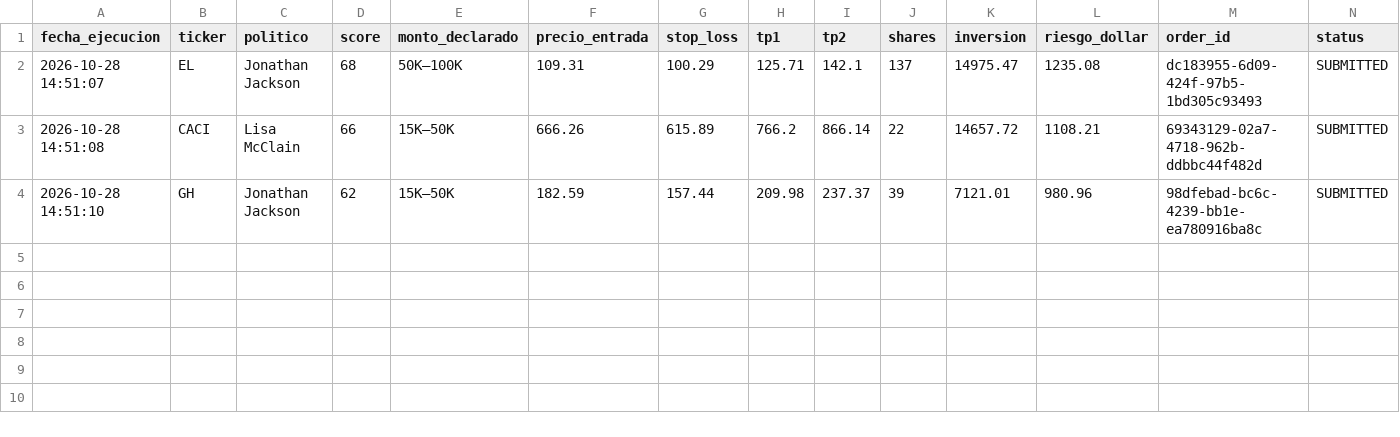
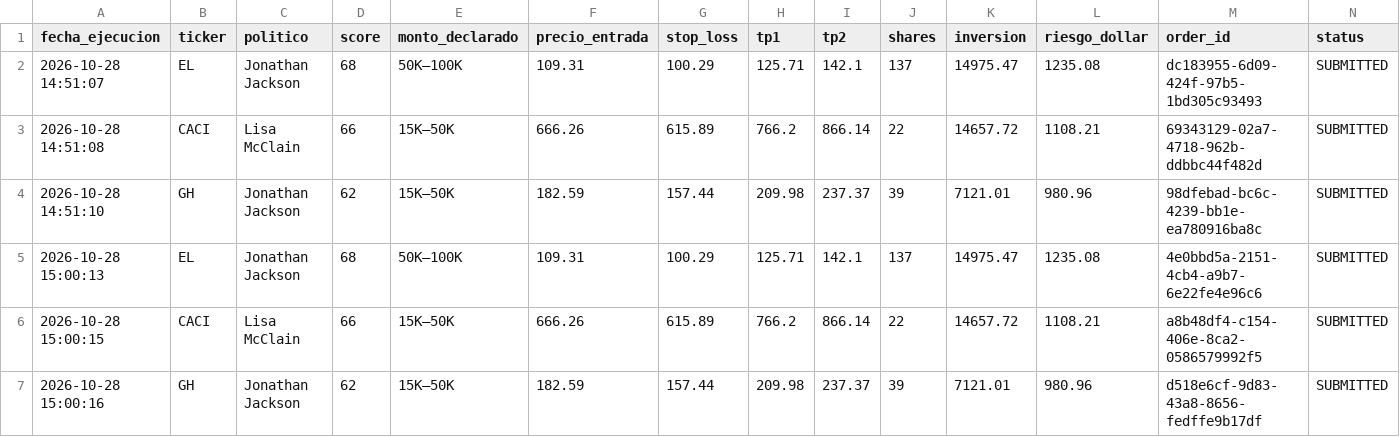
Before and after one commit to Sebastiann-Dev/tradeing, a CSV file: congreso_trades.csv, drawn as a sheet; the diff names each change by its address in the sheet, - before the commit and + after, or states it on an @@ line.

Commit message:
Configure Congressional trader to scan 3 times daily (10:00 AM, 1:00 PM, 3:30 PM ET)

```diff
--- a/congreso_trades.csv
+++ b/congreso_trades.csv
+row 5: 2026-10-28 15:00:13 | EL | Jonathan Jackson | 68 | 50K–100K | 109.31 | 100.29 | 125.71 | 142.1 | 137 | 14975.47 | 1235.08 | 4e0bbd5a-2151-4cb4-a9b7-6e22fe4e96c6 | SUBMITTED
+row 6: 2026-10-28 15:00:15 | CACI | Lisa McClain | 66 | 15K–50K | 666.26 | 615.89 | 766.2 | 866.14 | 22 | 14657.72 | 1108.21 | a8b48df4-c154-406e-8ca2-0586579992f5 | SUBMITTED
+row 7: 2026-10-28 15:00:16 | GH | Jonathan Jackson | 62 | 15K–50K | 182.59 | 157.44 | 209.98 | 237.37 | 39 | 7121.01 | 980.96 | d518e6cf-9d83-43a8-8656-fedffe9b17df | SUBMITTED
```
Also changed, not shown: 3 other files.
